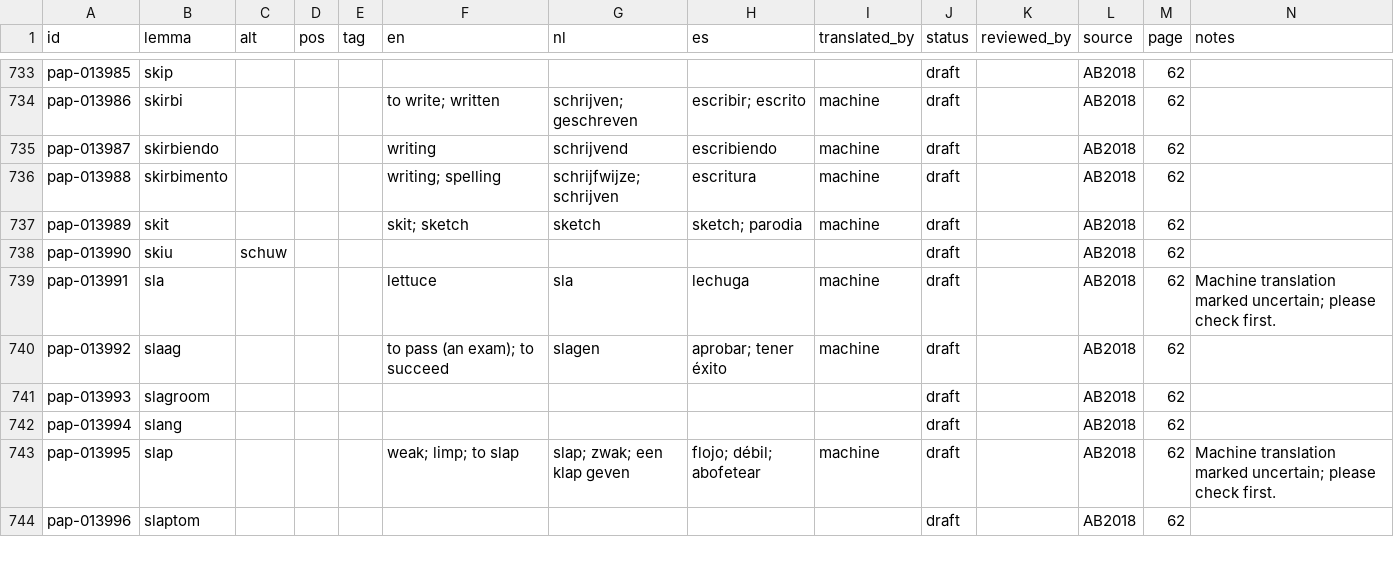
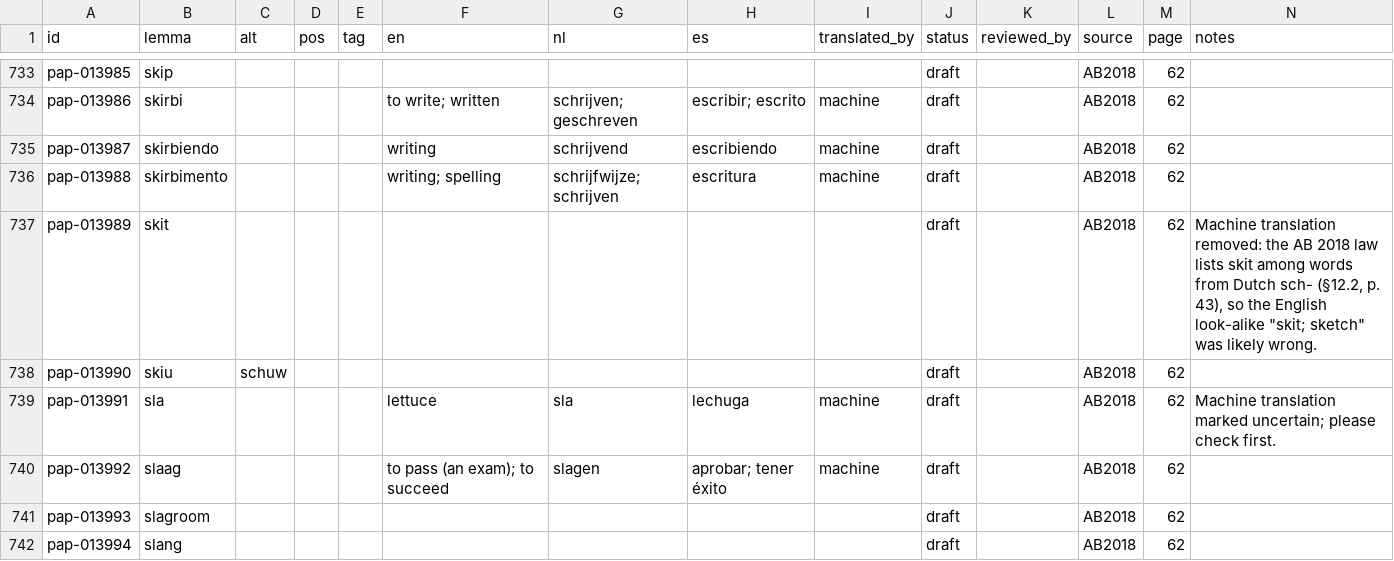
Before and after one commit to ARUBAGOV33/papiamento, a TSV file: lexicon/words/S/words.tsv, drawn as a sheet; only a part is shown, gaps mark what is left out; the shorter side is filled out with more unchanged rows.

```diff
--- a/lexicon/words/S/words.tsv
+++ b/lexicon/words/S/words.tsv
@@ -736,3 +736,3 @@ pap-013987	skirbiendo				writing	schrijvend	escribiendo	machine	draft		AB2018	62
 pap-013988	skirbimento				writing; spelling	schrijfwijze; schrijven	escritura	machine	draft		AB2018	62	
-pap-013989	skit				skit; sketch	sketch	sketch; parodia	machine	draft		AB2018	62	
+pap-013989	skit								draft		AB2018	62	Machine translation removed: the AB 2018 law lists skit among words from Dutch sch- (§12.2, p. 43), so the English look-alike "skit; sketch" was likely wrong.
 pap-013990	skiu	schuw							draft		AB2018	62	
```
Also changed, not shown: sources/errata.tsv, 5 other files.
